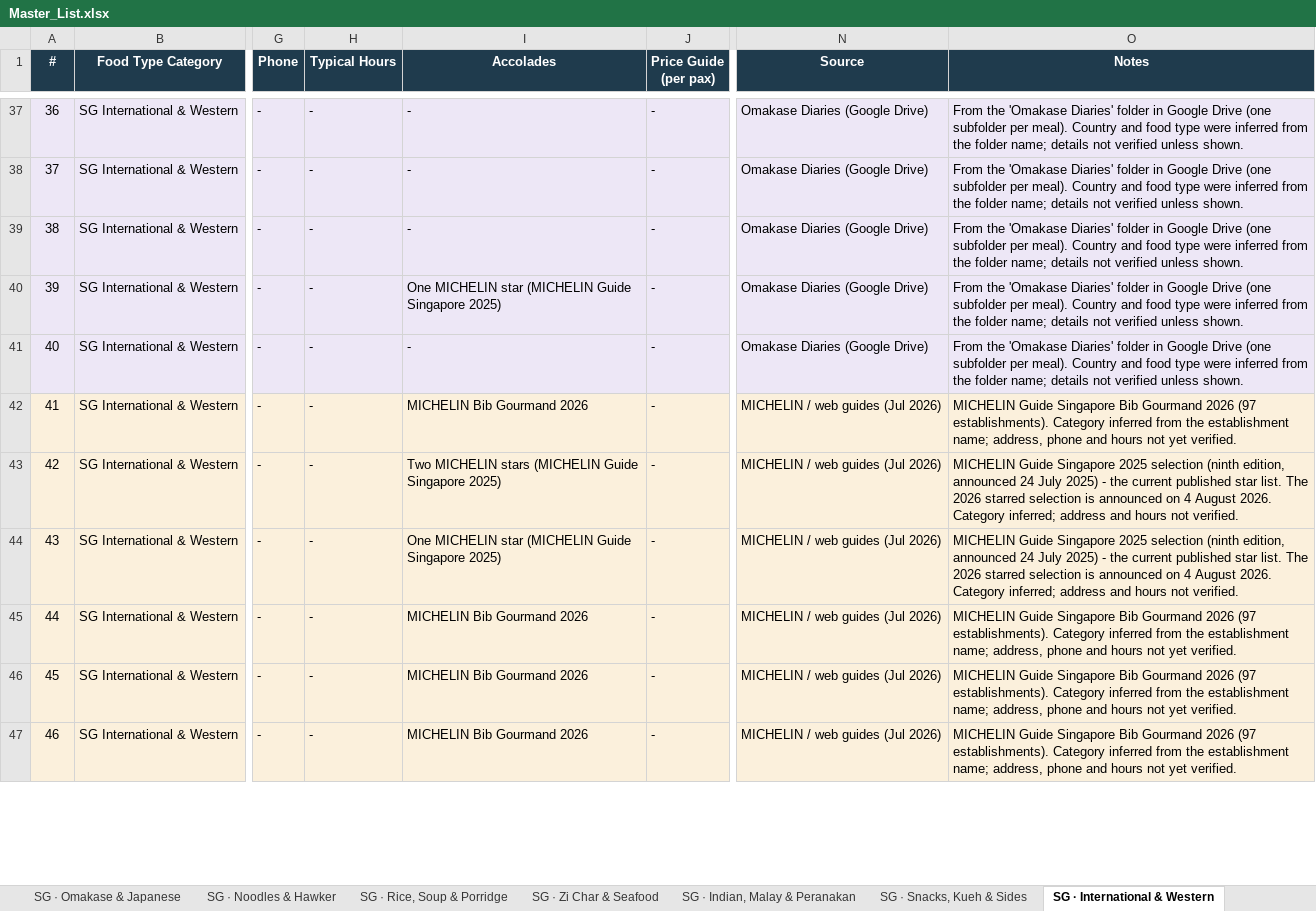
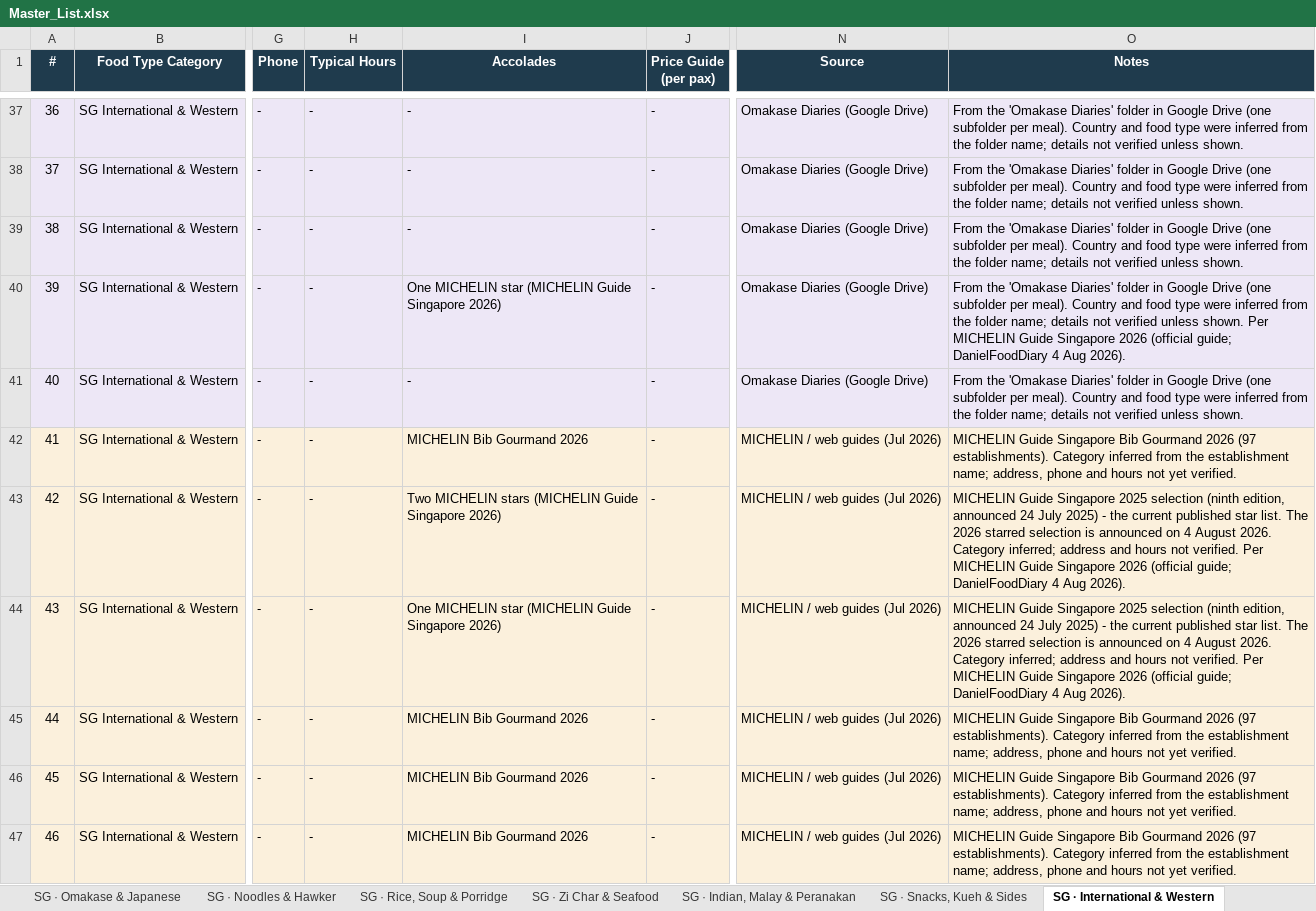
Before and after one commit to lukesoon76/autonom, an Excel workbook: data/Master_List.xlsx, sheet SG · International & Western, drawn as a sheet; only a part is shown, gaps mark what is left out; values as stored, in another font and other column widths than the file's, no borders; the diff covers the shown part only; the diff names each change by its address in the sheet, - before the commit and + after, or states it on an @@ line.

Commit message:
Chope-style cuisine-group chips + refresh bundled core (MICHELIN SG 2026, 129 hawker centres, 141 Ranting Panda)

```diff
--- a/data/Master_List.xlsx (sheet SG · International & Western)
+++ b/data/Master_List.xlsx (sheet SG · International & Western)
-I40 (Accolades): …Guide Singapore 2025)
+I40 (Accolades): …Guide Singapore 2026)
-O40 (Notes): …unless shown.
+O40 (Notes): …unless shown. Per MICHELIN Guide Singapore 2026 (official guide; DanielFoodDiary 4 Aug 2026).
-I43 (Accolades): …Guide Singapore 2025)
+I43 (Accolades): …Guide Singapore 2026)
-O43:O44 (Notes): …not verified.
+O43:O44 (Notes): …not verified. Per MICHELIN Guide Singapore 2026 (official guide; DanielFoodDiary 4 Aug 2026).
-I44 (Accolades): …Guide Singapore 2025)
+I44 (Accolades): …Guide Singapore 2026)
```
Also changed, not shown: 40 edited cells elsewhere in this sheet, sheet Master List, sheet SG · Noodles & Hawker, sheet SG · Omakase & Japanese, sheet SG · Rice, Soup & Porridge, sheet SG · Zi Char & Seafood, sheet SG · Indian, Malay & Peranakan, 4 more sheets, 2 other files.
